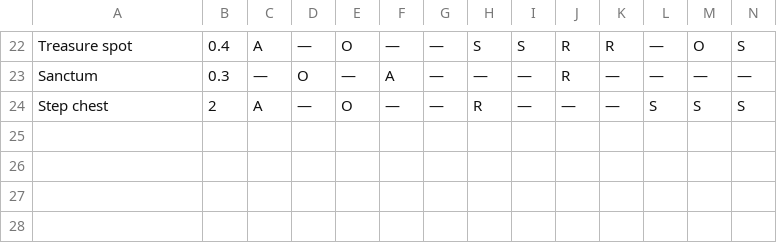
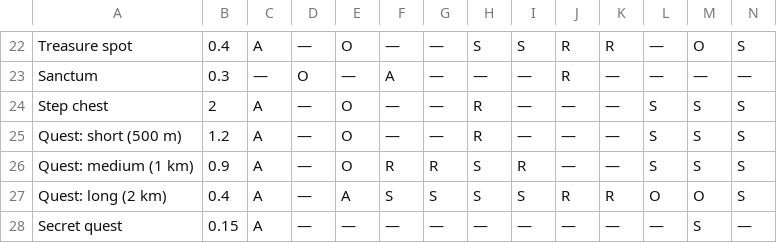
Before and after one commit to BarryWype/pocket-quartermaster, a CSV file: doc/design/loot/matrix.csv, drawn as a sheet; only a part is shown, gaps mark what is left out; rows hold the shown columns only; the diff names each change by its address in the sheet, - before the commit and + after, or states it on an @@ line.

```diff
--- a/doc/design/loot/matrix.csv
+++ b/doc/design/loot/matrix.csv
+row 25: Quest: short (500 m) | 1.2 | A | — | O | — | — | R | — | — | — | S | S | S
+row 26: Quest: medium (1 km) | 0.9 | A | — | O | R | R | S | R | — | — | S | S | S
+row 27: Quest: long (2 km) | 0.4 | A | — | A | S | S | S | S | R | R | O | O | S
+row 28: Secret quest | 0.15 | A | — | — | — | — | — | — | — | — | — | S | —
```
Also changed, not shown: 14 other files.
